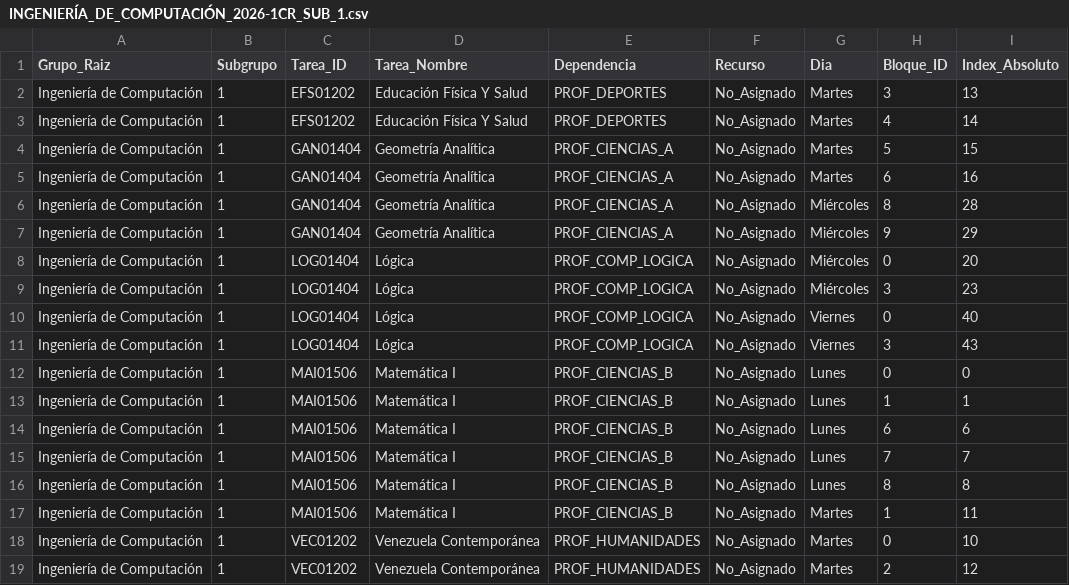
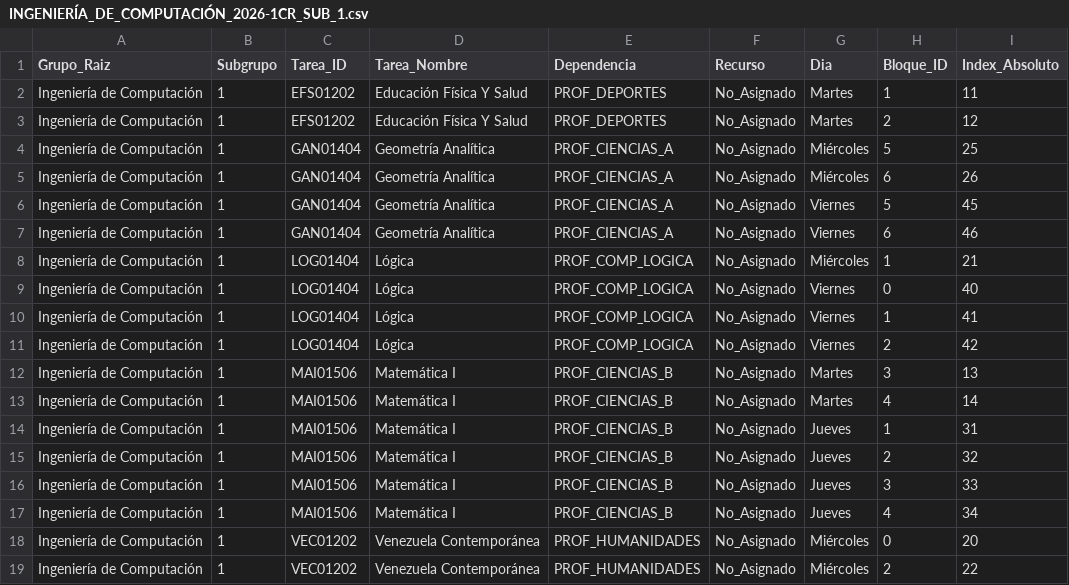
Before and after one commit to wakuroshi/CRONO, a CSV file: outputs/INGENIERÍA_DE_COMPUTACIÓN/INGENIERÍA_DE_COMPUTACIÓN_2026-1CR_SUB_1.csv, drawn as a sheet.

```diff
--- a/outputs/INGENIERÍA_DE_COMPUTACIÓN/INGENIERÍA_DE_COMPUTACIÓN_2026-1CR_SUB_1.csv
+++ b/outputs/INGENIERÍA_DE_COMPUTACIÓN/INGENIERÍA_DE_COMPUTACIÓN_2026-1CR_SUB_1.csv
@@ -1,19 +1,19 @@
 Grupo_Raiz,Subgrupo,Tarea_ID,Tarea_Nombre,Dependencia,Recurso,Dia,Bloque_ID,Index_Absoluto
-Ingeniería de Computación,1,EFS01202,Educación Física Y Salud,PROF_DEPORTES,No_Asignado,Martes,3,13
-Ingeniería de Computación,1,EFS01202,Educación Física Y Salud,PROF_DEPORTES,No_Asignado,Martes,4,14
-Ingeniería de Computación,1,GAN01404,Geometría Analítica,PROF_CIENCIAS_A,No_Asignado,Martes,5,15
-Ingeniería de Computación,1,GAN01404,Geometría Analítica,PROF_CIENCIAS_A,No_Asignado,Martes,6,16
-Ingeniería de Computación,1,GAN01404,Geometría Analítica,PROF_CIENCIAS_A,No_Asignado,Miércoles,8,28
-Ingeniería de Computación,1,GAN01404,Geometría Analítica,PROF_CIENCIAS_A,No_Asignado,Miércoles,9,29
-Ingeniería de Computación,1,LOG01404,Lógica,PROF_COMP_LOGICA,No_Asignado,Miércoles,0,20
-Ingeniería de Computación,1,LOG01404,Lógica,PROF_COMP_LOGICA,No_Asignado,Miércoles,3,23
+Ingeniería de Computación,1,EFS01202,Educación Física Y Salud,PROF_DEPORTES,No_Asignado,Martes,1,11
+Ingeniería de Computación,1,EFS01202,Educación Física Y Salud,PROF_DEPORTES,No_Asignado,Martes,2,12
+Ingeniería de Computación,1,GAN01404,Geometría Analítica,PROF_CIENCIAS_A,No_Asignado,Miércoles,5,25
+Ingeniería de Computación,1,GAN01404,Geometría Analítica,PROF_CIENCIAS_A,No_Asignado,Miércoles,6,26
+Ingeniería de Computación,1,GAN01404,Geometría Analítica,PROF_CIENCIAS_A,No_Asignado,Viernes,5,45
+Ingeniería de Computación,1,GAN01404,Geometría Analítica,PROF_CIENCIAS_A,No_Asignado,Viernes,6,46
+Ingeniería de Computación,1,LOG01404,Lógica,PROF_COMP_LOGICA,No_Asignado,Miércoles,1,21
 Ingeniería de Computación,1,LOG01404,Lógica,PROF_COMP_LOGICA,No_Asignado,Viernes,0,40
-Ingeniería de Computación,1,LOG01404,Lógica,PROF_COMP_LOGICA,No_Asignado,Viernes,3,43
-Ingeniería de Computación,1,MAI01506,Matemática I,PROF_CIENCIAS_B,No_Asignado,Lunes,0,0
-Ingeniería de Computación,1,MAI01506,Matemática I,PROF_CIENCIAS_B,No_Asignado,Lunes,1,1
-Ingeniería de Computación,1,MAI01506,Matemática I,PROF_CIENCIAS_B,No_Asignado,Lunes,6,6
-Ingeniería de Computación,1,MAI01506,Matemática I,PROF_CIENCIAS_B,No_Asignado,Lunes,7,7
-Ingeniería de Computación,1,MAI01506,Matemática I,PROF_CIENCIAS_B,No_Asignado,Lunes,8,8
-Ingeniería de Computación,1,MAI01506,Matemática I,PROF_CIENCIAS_B,No_Asignado,Martes,1,11
-Ingeniería de Computación,1,VEC01202,Venezuela Contemporánea,PROF_HUMANIDADES,No_Asignado,Martes,0,10
-Ingeniería de Computación,1,VEC01202,Venezuela Contemporánea,PROF_HUMANIDADES,No_Asignado,Martes,2,12
+Ingeniería de Computación,1,LOG01404,Lógica,PROF_COMP_LOGICA,No_Asignado,Viernes,1,41
+Ingeniería de Computación,1,LOG01404,Lógica,PROF_COMP_LOGICA,No_Asignado,Viernes,2,42
+Ingeniería de Computación,1,MAI01506,Matemática I,PROF_CIENCIAS_B,No_Asignado,Martes,3,13
+Ingeniería de Computación,1,MAI01506,Matemática I,PROF_CIENCIAS_B,No_Asignado,Martes,4,14
+Ingeniería de Computación,1,MAI01506,Matemática I,PROF_CIENCIAS_B,No_Asignado,Jueves,1,31
+Ingeniería de Computación,1,MAI01506,Matemática I,PROF_CIENCIAS_B,No_Asignado,Jueves,2,32
+Ingeniería de Computación,1,MAI01506,Matemática I,PROF_CIENCIAS_B,No_Asignado,Jueves,3,33
+Ingeniería de Computación,1,MAI01506,Matemática I,PROF_CIENCIAS_B,No_Asignado,Jueves,4,34
+Ingeniería de Computación,1,VEC01202,Venezuela Contemporánea,PROF_HUMANIDADES,No_Asignado,Miércoles,0,20
+Ingeniería de Computación,1,VEC01202,Venezuela Contemporánea,PROF_HUMANIDADES,No_Asignado,Miércoles,2,22
```
Also changed, not shown: outputs/INGENIERÍA_CIVIL/INGENIERÍA_CIVIL_2026-1CR_SUB_1.csv, outputs/INGENIERÍA_CIVIL/INGENIERÍA_CIVIL_2026-1CR_SUB_2.csv, 23 other files.
